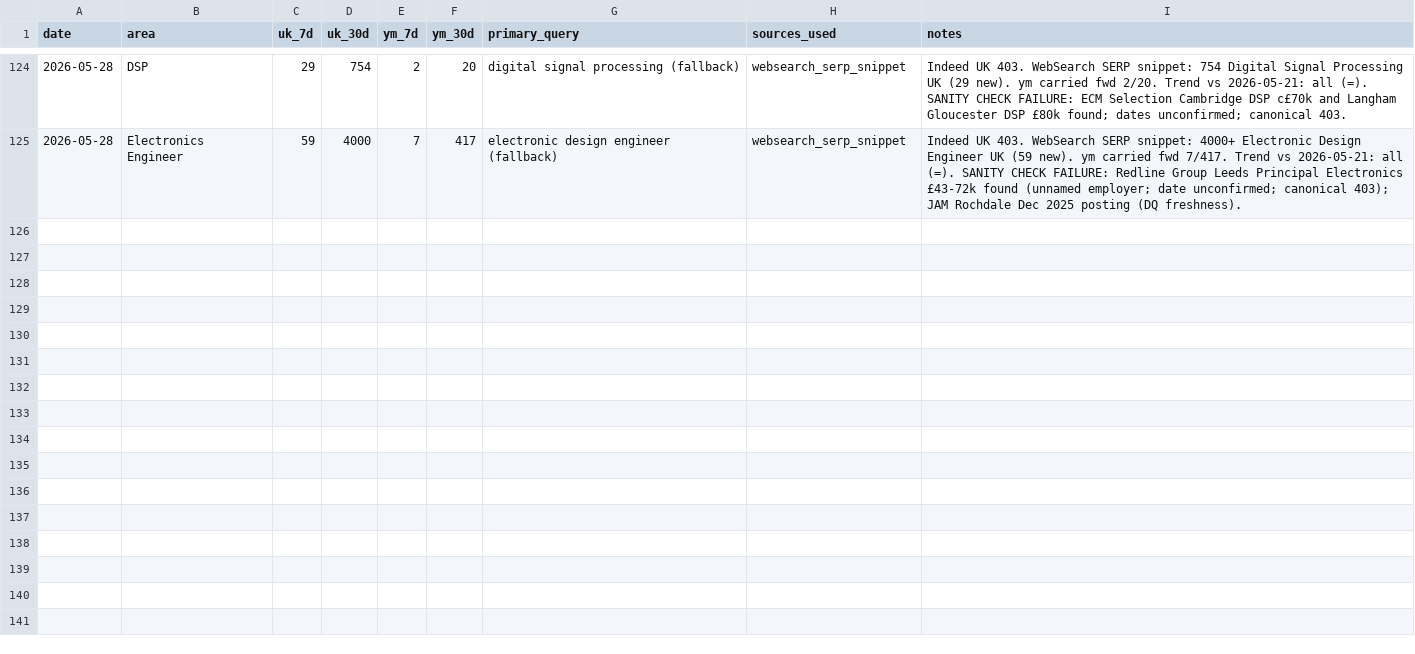
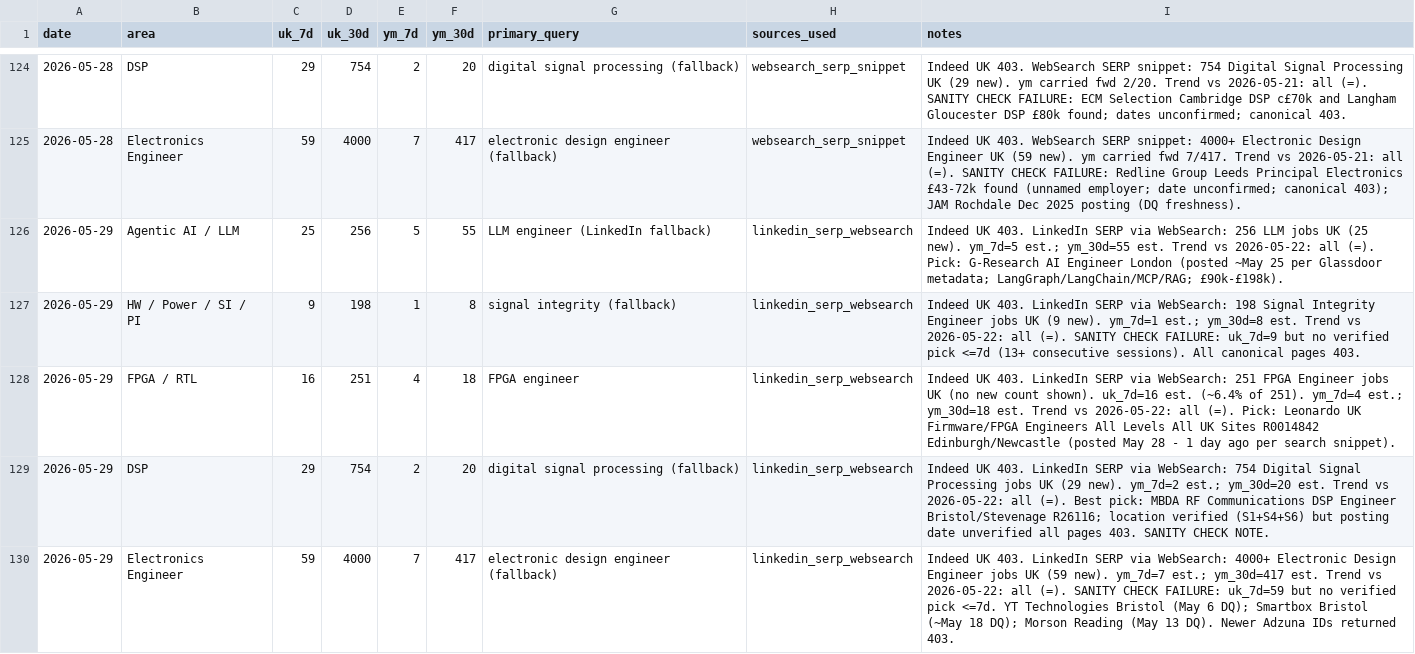
Before and after one commit to BrendanJamesLynskey/job-search-stats, a CSV file: stats/history.csv, drawn as a sheet; only a part is shown, gaps mark what is left out.

Commit message:
Stats snapshot 2026-05-29

```diff
--- a/stats/history.csv
+++ b/stats/history.csv
@@ -125 +125,6 @@ date,area,uk_7d,uk_30d,ym_7d,ym_30d,primary_query,sources_used,notes
 2026-05-28,Electronics Engineer,59,4000,7,417,electronic design engineer (fallback),websearch_serp_snippet,"Indeed UK 403. WebSearch SERP snippet: 4000+ Electronic Design Engineer UK (59 new). ym carried fwd 7/417. Trend vs 2026-05-21: all (=). SANITY CHECK FAILURE: Redline Group Leeds Principal Electronics £43-72k found (unnamed employer; date unconfirmed; canonical 403); JAM Rochdale Dec 2025 posting (DQ freshness)."
+2026-05-29,Agentic AI / LLM,25,256,5,55,LLM engineer (LinkedIn fallback),linkedin_serp_websearch,Indeed UK 403. LinkedIn SERP via WebSearch: 256 LLM jobs UK (25 new). ym_7d=5 est.; ym_30d=55 est. Trend vs 2026-05-22: all (=). Pick: G-Research AI Engineer London (posted ~May 25 per Glassdoor metadata; LangGraph/LangChain/MCP/RAG; £90k-£198k).
+2026-05-29,HW / Power / SI / PI,9,198,1,8,signal integrity (fallback),linkedin_serp_websearch,Indeed UK 403. LinkedIn SERP via WebSearch: 198 Signal Integrity Engineer jobs UK (9 new). ym_7d=1 est.; ym_30d=8 est. Trend vs 2026-05-22: all (=). SANITY CHECK FAILURE: uk_7d=9 but no verified pick <=7d (13+ consecutive sessions). All canonical pages 403.
+2026-05-29,FPGA / RTL,16,251,4,18,FPGA engineer,linkedin_serp_websearch,Indeed UK 403. LinkedIn SERP via WebSearch: 251 FPGA Engineer jobs UK (no new count shown). uk_7d=16 est. (~6.4% of 251). ym_7d=4 est.; ym_30d=18 est. Trend vs 2026-05-22: all (=). Pick: Leonardo UK Firmware/FPGA Engineers All Levels All UK Sites R0014842 Edinburgh/Newcastle (posted May 28 - 1 day ago per search snippet).
+2026-05-29,DSP,29,754,2,20,digital signal processing (fallback),linkedin_serp_websearch,Indeed UK 403. LinkedIn SERP via WebSearch: 754 Digital Signal Processing jobs UK (29 new). ym_7d=2 est.; ym_30d=20 est. Trend vs 2026-05-22: all (=). Best pick: MBDA RF Communications DSP Engineer Bristol/Stevenage R26116; location verified (S1+S4+S6) but posting date unverified all pages 403. SANITY CHECK NOTE.
+2026-05-29,Electronics Engineer,59,4000,7,417,electronic design engineer (fallback),linkedin_serp_websearch,Indeed UK 403. LinkedIn SERP via WebSearch: 4000+ Electronic Design Engineer jobs UK (59 new). ym_7d=7 est.; ym_30d=417 est. Trend vs 2026-05-22: all (=). SANITY CHECK FAILURE: uk_7d=59 but no verified pick <=7d. YT Technologies Bristol (May 6 DQ); Smartbox Bristol (~May 18 DQ); Morson Reading (May 13 DQ). Newer Adzuna IDs returned 403.
```
